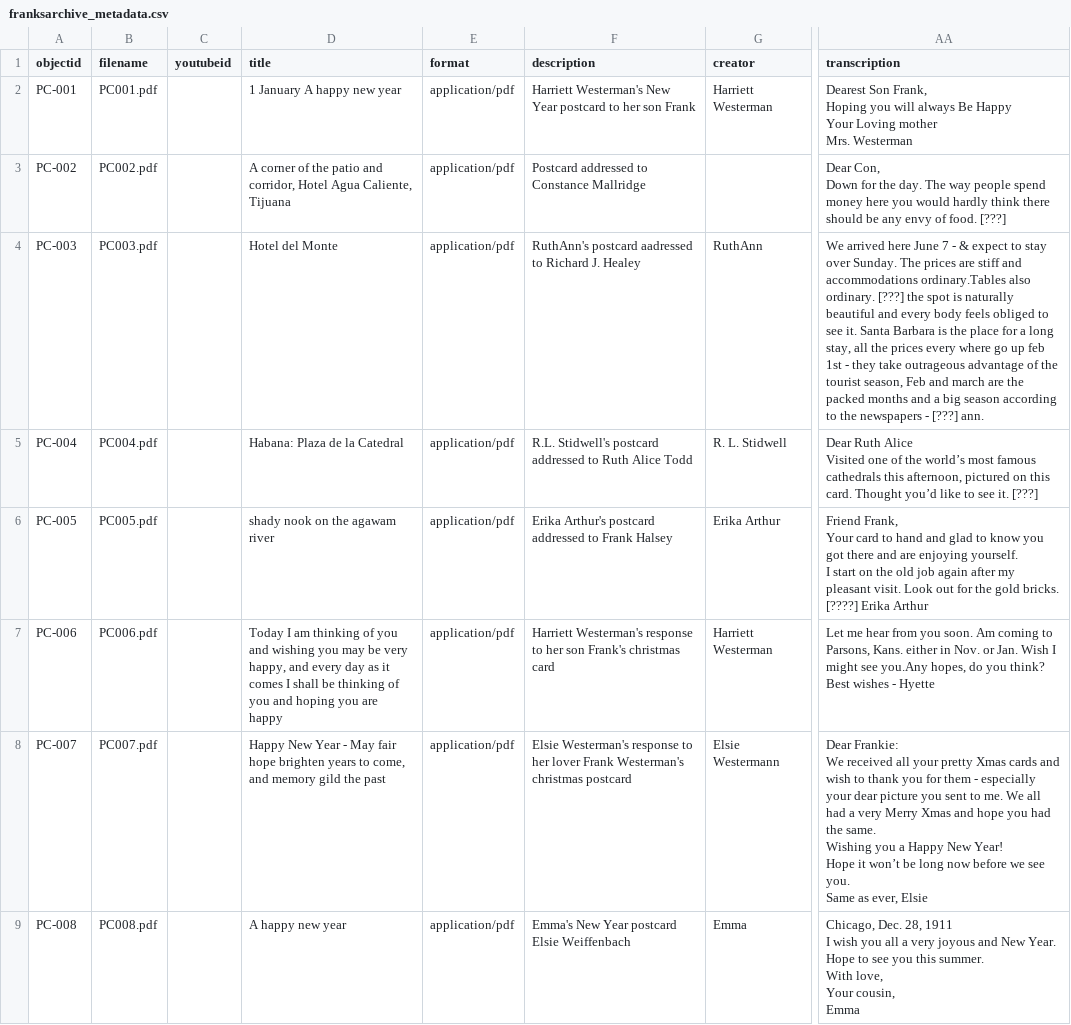
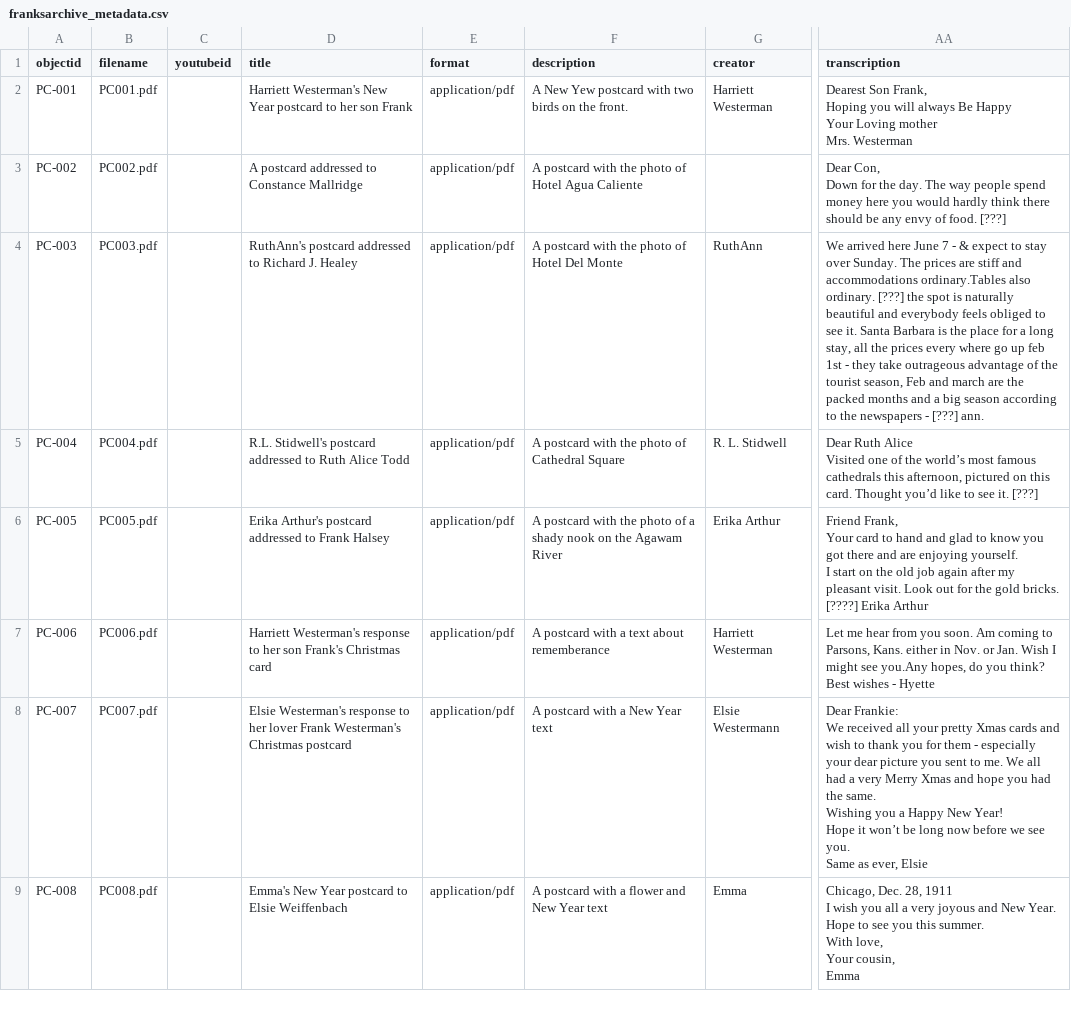
Before and after one commit to CamillaFalanesca/frank_archive, a CSV file: _data/franksarchive_metadata.csv, drawn as a sheet; only a part is shown, gaps mark what is left out; the diff covers the shown part only; the diff names each change by its address in the sheet, - before the commit and + after, or states it on an @@ line.

Commit message:
Update franksarchive metadata

```diff
--- a/_data/franksarchive_metadata.csv
+++ b/_data/franksarchive_metadata.csv
-D2 (title): 1 January A happy new year
+D2 (title): Harriett Westerman's New Year postcard to her son Frank
-F2 (description): Harriett Westerman's New Year postcard to her son Frank
+F2 (description): A New Yew postcard with two birds on the front.
-D3 (title): A corner of the patio and corridor, Hotel Agua Caliente, Tijuana
+D3 (title): A postcard addressed to Constance Mallridge
-F3 (description): Postcard addressed to Constance Mallridge
+F3 (description): A postcard with the photo of Hotel Agua Caliente
-D4 (title): Hotel del Monte
+D4 (title): RuthAnn's postcard addressed to Richard J. Healey
-F4 (description): RuthAnn's postcard aadressed to Richard J. Healey
+F4 (description): A postcard with the photo of Hotel Del Monte
-AA4 (transcription): …beautiful and every body feels obliged…
+AA4 (transcription): …beautiful and everybody feels obliged…
-D5 (title): Habana: Plaza de la Catedral
+D5 (title): R.L. Stidwell's postcard addressed to Ruth Alice Todd
-F5 (description): R.L. Stidwell's postcard addressed to Ruth Alice Todd
+F5 (description): A postcard with the photo of Cathedral Square
-D6 (title): shady nook on the agawam river
+D6 (title): Erika Arthur's postcard addressed to Frank Halsey
-F6 (description): Erika Arthur's postcard addressed to Frank Halsey
+F6 (description): A postcard with the photo of a shady nook on the Agawam River
-D7 (title): Today I am thinking of you and wishing you may be very happy, and every day as it comes I shall be thinking of you and hoping you are happy
+D7 (title): Harriett Westerman's response to her son Frank's Christmas card
-F7 (description): Harriett Westerman's response to her son Frank's christmas card
+F7 (description): A postcard with a text about rememberance
-D8 (title): Happy New Year - May fair hope brighten years to come, and memory gild the past
+D8 (title): Elsie Westerman's response to her lover Frank Westerman's Christmas postcard
-F8 (description): Elsie Westerman's response to her lover Frank Westerman's christmas postcard
+F8 (description): A postcard with a New Year text
-D9 (title): A happy new year
+D9 (title): Emma's New Year postcard to Elsie Weiffenbach
-F9 (description): Emma's New Year postcard Elsie Weiffenbach
+F9 (description): A postcard with a flower and New Year text
```
Also changed, not shown: 54 added rows and 44 edited cells elsewhere in this file.
